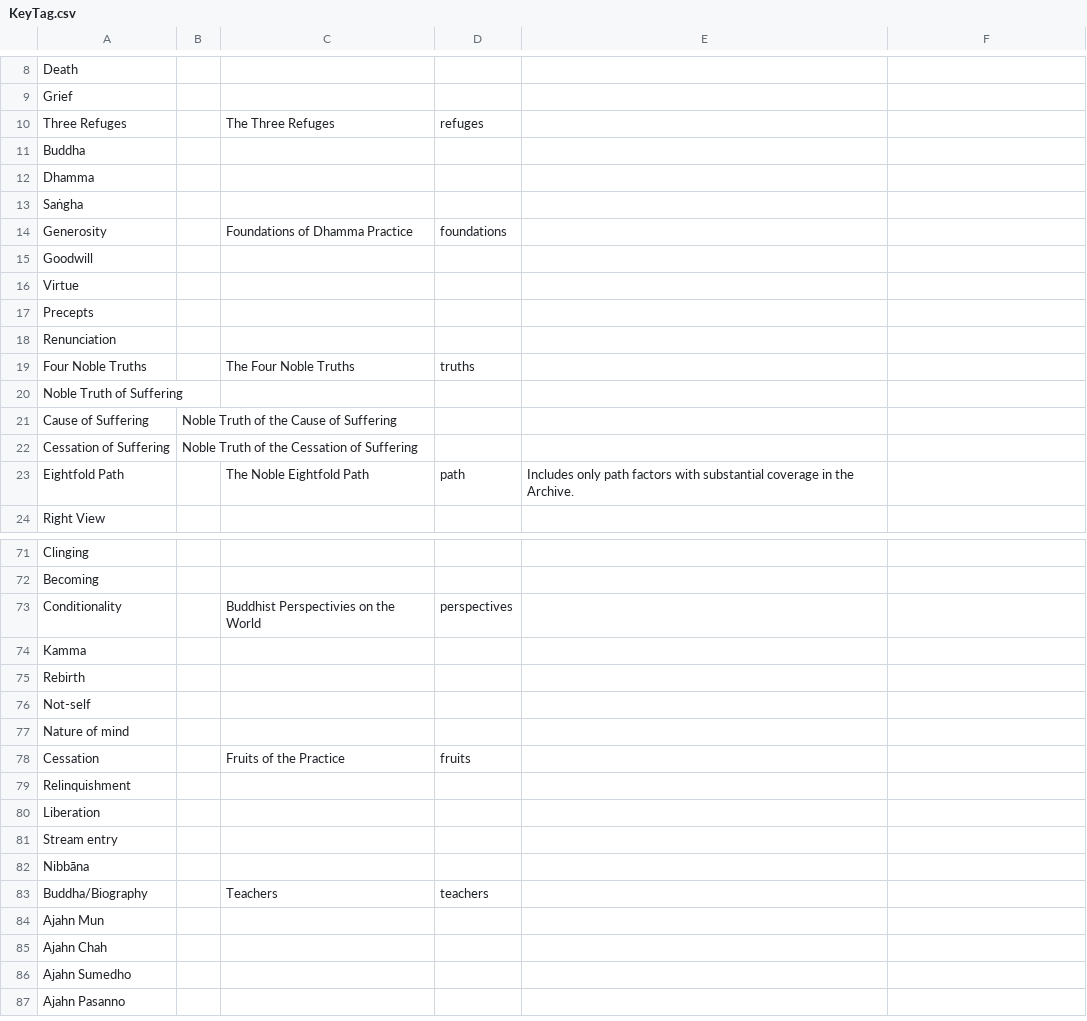
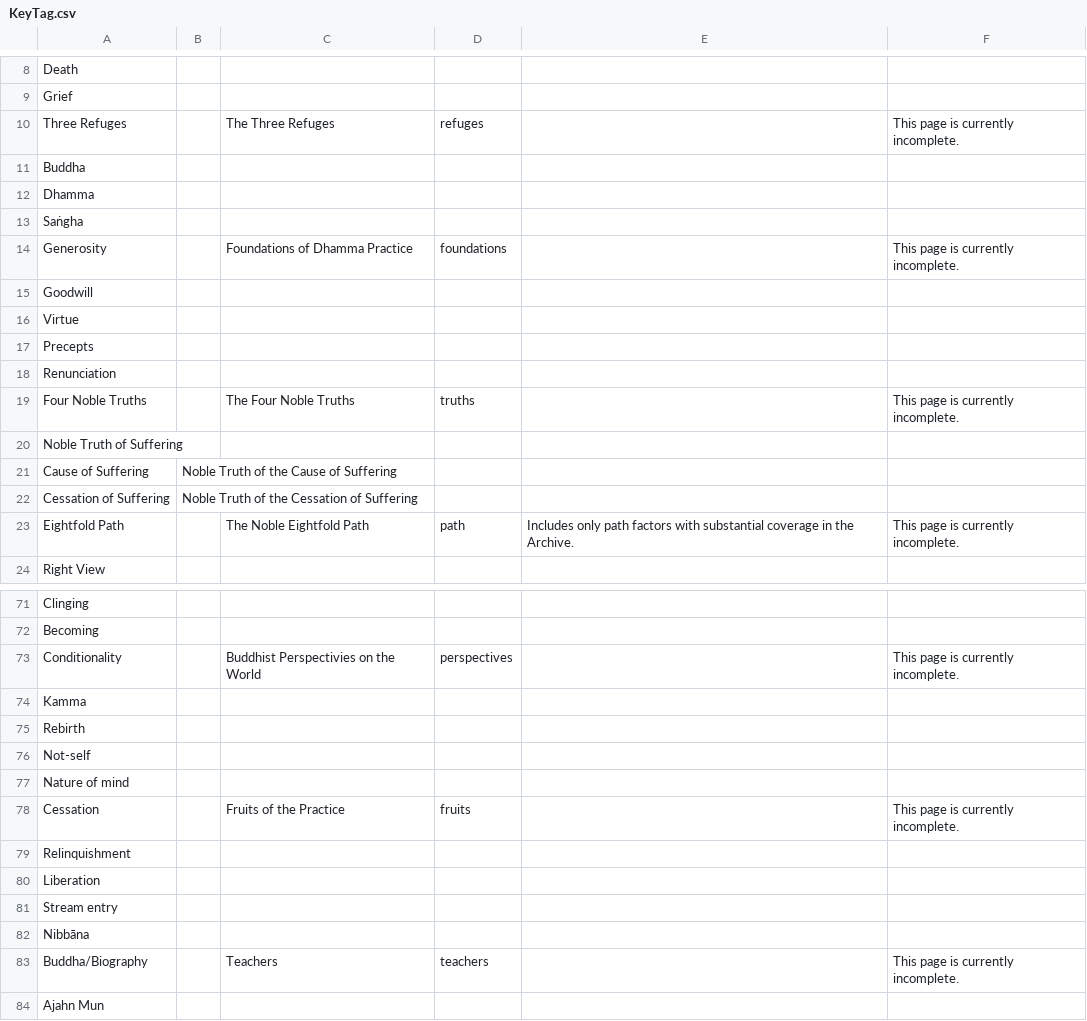
Before and after one commit to Kaccana-Bhikkhu/kaccana-bhikkhu.github.io, a CSV file: csv/KeyTag.csv, drawn as a sheet; only a part is shown, gaps mark what is left out; the shorter side is filled out with more unchanged rows; the diff covers the shown part only.

```diff
--- a/csv/KeyTag.csv
+++ b/csv/KeyTag.csv
@@ -9,3 +9,3 @@ Death,,,,,
 Grief,,,,,
-Three Refuges,,The Three Refuges,refuges,,
+Three Refuges,,The Three Refuges,refuges,,This page is currently incomplete.
 Buddha,,,,,
@@ -13,3 +13,3 @@ Dhamma,,,,,
 Saṅgha,,,,,
-Generosity,,Foundations of Dhamma Practice,foundations,,
+Generosity,,Foundations of Dhamma Practice,foundations,,This page is currently incomplete.
 Goodwill,,,,,
@@ -18,3 +18,3 @@ Precepts,,,,,
 Renunciation,,,,,
-Four Noble Truths,,The Four Noble Truths,truths,,
+Four Noble Truths,,The Four Noble Truths,truths,,This page is currently incomplete.
 Noble Truth of Suffering,,,,,
@@ -22,3 +22,3 @@ Cause of Suffering,Noble Truth of the Cause of Suffering,,,,
 Cessation of Suffering,Noble Truth of the Cessation of Suffering,,,,
-Eightfold Path,,The Noble Eightfold Path,path,Includes only path factors with substantial coverage in the Archive.,
+Eightfold Path,,The Noble Eightfold Path,path,Includes only path factors with substantial coverage in the Archive.,This page is currently incomplete.
 Right View,,,,,
@@ -72,3 +72,3 @@ Clinging,,,,,
 Becoming,,,,,
-Conditionality,,Buddhist Perspectivies on the World,perspectives,,
+Conditionality,,Buddhist Perspectivies on the World,perspectives,,This page is currently incomplete.
 Kamma,,,,,
@@ -77,3 +77,3 @@ Not-self,,,,,
 Nature of mind,,,,,
-Cessation,,Fruits of the Practice,fruits,,
+Cessation,,Fruits of the Practice,fruits,,This page is currently incomplete.
 Relinquishment,,,,,
@@ -82,3 +82,3 @@ Stream entry,,,,,
 Nibbāna,,,,,
-Buddha/Biography,,Teachers,teachers,,
+Buddha/Biography,,Teachers,teachers,,This page is currently incomplete.
 Ajahn Mun,,,,,
```
Also changed, not shown: 9 edited cells elsewhere in this file, csv/Summary.csv, 25 other files.
